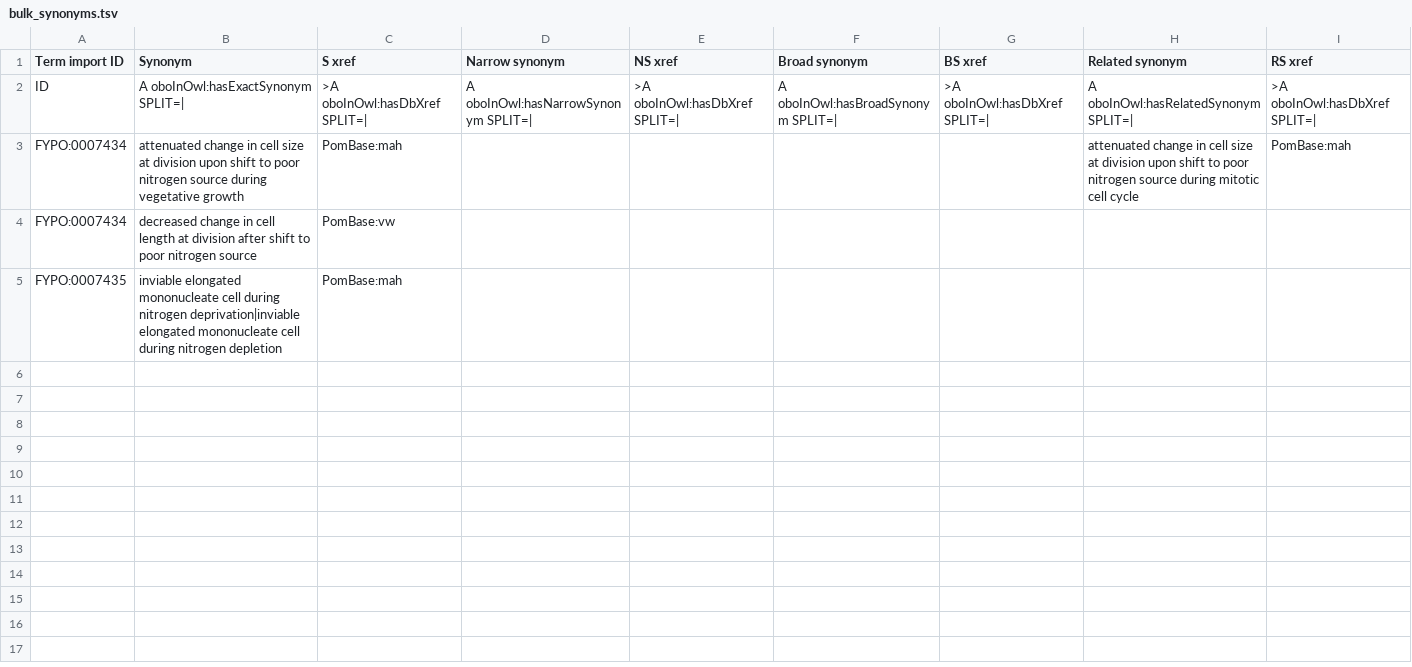
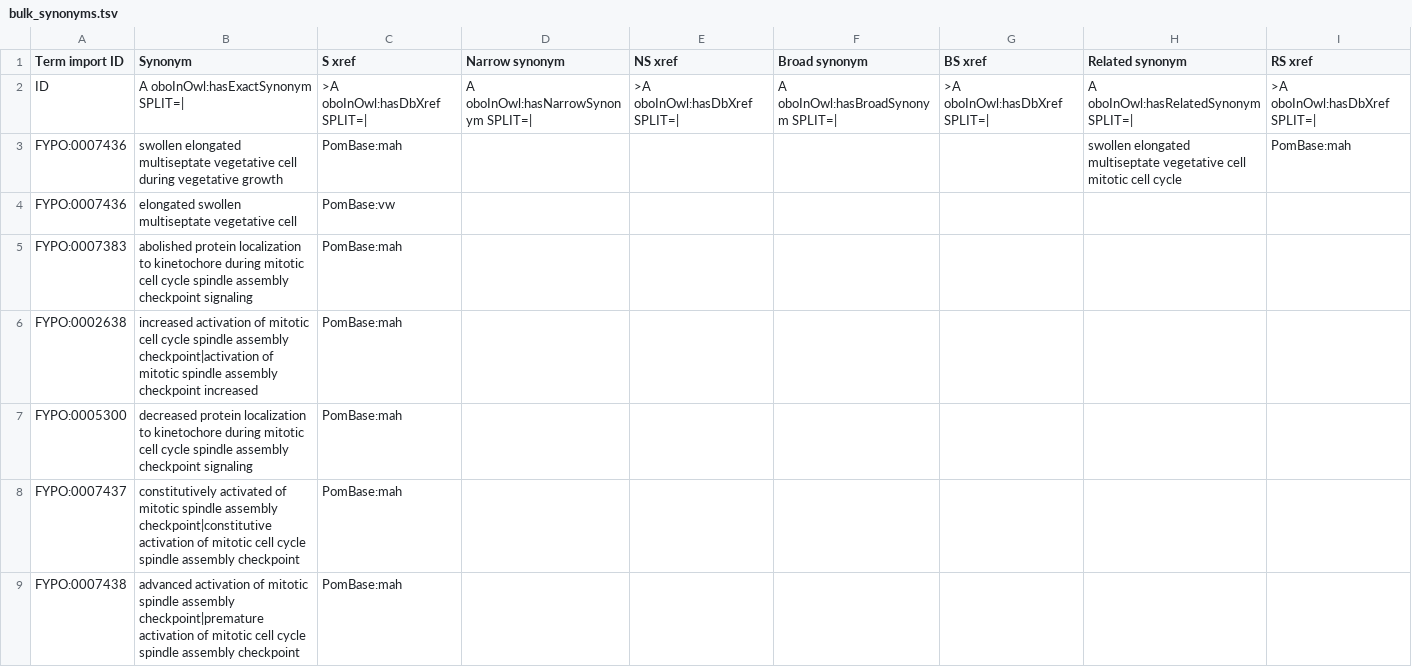
Before and after one commit to pombase/fypo, a TSV file: src/templates/bulk_synonyms.tsv, drawn as a sheet.

```diff
--- a/src/templates/bulk_synonyms.tsv
+++ b/src/templates/bulk_synonyms.tsv
@@ -2,4 +2,8 @@ Term import ID	Synonym	S xref	Narrow synonym	NS xref	Broad synonym	BS xref	Relat
 ID	A oboInOwl:hasExactSynonym SPLIT=|	>A oboInOwl:hasDbXref SPLIT=|	A oboInOwl:hasNarrowSynonym SPLIT=|	>A oboInOwl:hasDbXref SPLIT=|	A oboInOwl:hasBroadSynonym SPLIT=|	>A oboInOwl:hasDbXref SPLIT=|	A oboInOwl:hasRelatedSynonym SPLIT=|	>A oboInOwl:hasDbXref SPLIT=|
-FYPO:0007434	attenuated change in cell size at division upon shift to poor nitrogen source during vegetative growth	PomBase:mah					attenuated change in cell size at division upon shift to poor nitrogen source during mitotic cell cycle	PomBase:mah
-FYPO:0007434	decreased change in cell length at division after shift to poor nitrogen source	PomBase:vw						
-FYPO:0007435	inviable elongated mononucleate cell during nitrogen deprivation|inviable elongated mononucleate cell during nitrogen depletion	PomBase:mah					
+FYPO:0007436	swollen elongated multiseptate vegetative cell during vegetative growth	PomBase:mah					swollen elongated multiseptate vegetative cell mitotic cell cycle	PomBase:mah
+FYPO:0007436	elongated swollen multiseptate vegetative cell	PomBase:vw						
+FYPO:0007383	abolished protein localization to kinetochore during mitotic cell cycle spindle assembly checkpoint signaling	PomBase:mah						
+FYPO:0002638	increased activation of mitotic cell cycle spindle assembly checkpoint|activation of mitotic spindle assembly checkpoint increased	PomBase:mah
+FYPO:0005300	decreased protein localization to kinetochore during mitotic cell cycle spindle assembly checkpoint signaling	PomBase:mah						
+FYPO:0007437	constitutively activated of mitotic spindle assembly checkpoint|constitutive activation of mitotic cell cycle spindle assembly checkpoint	PomBase:mah						
+FYPO:0007438	advanced activation of mitotic spindle assembly checkpoint|premature activation of mitotic cell cycle spindle assembly checkpoint	PomBase:mah						
```
Also changed, not shown: 40 other files.
